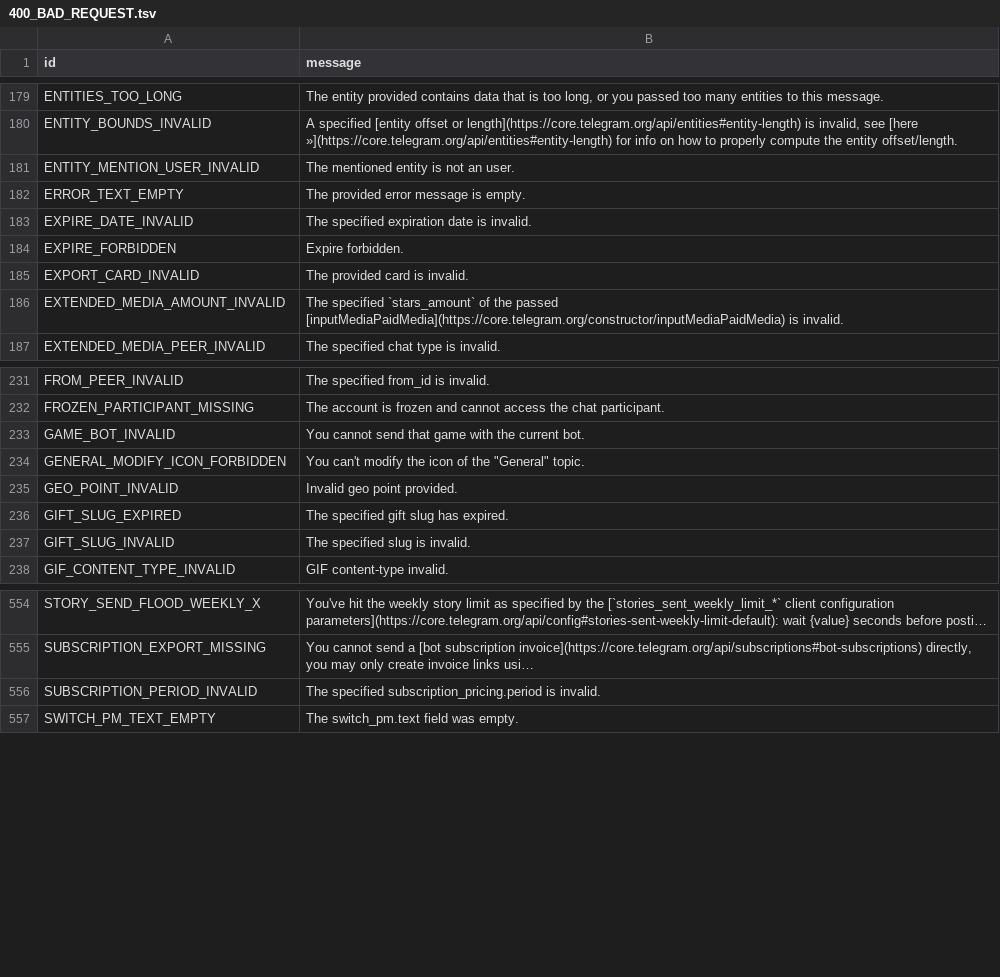
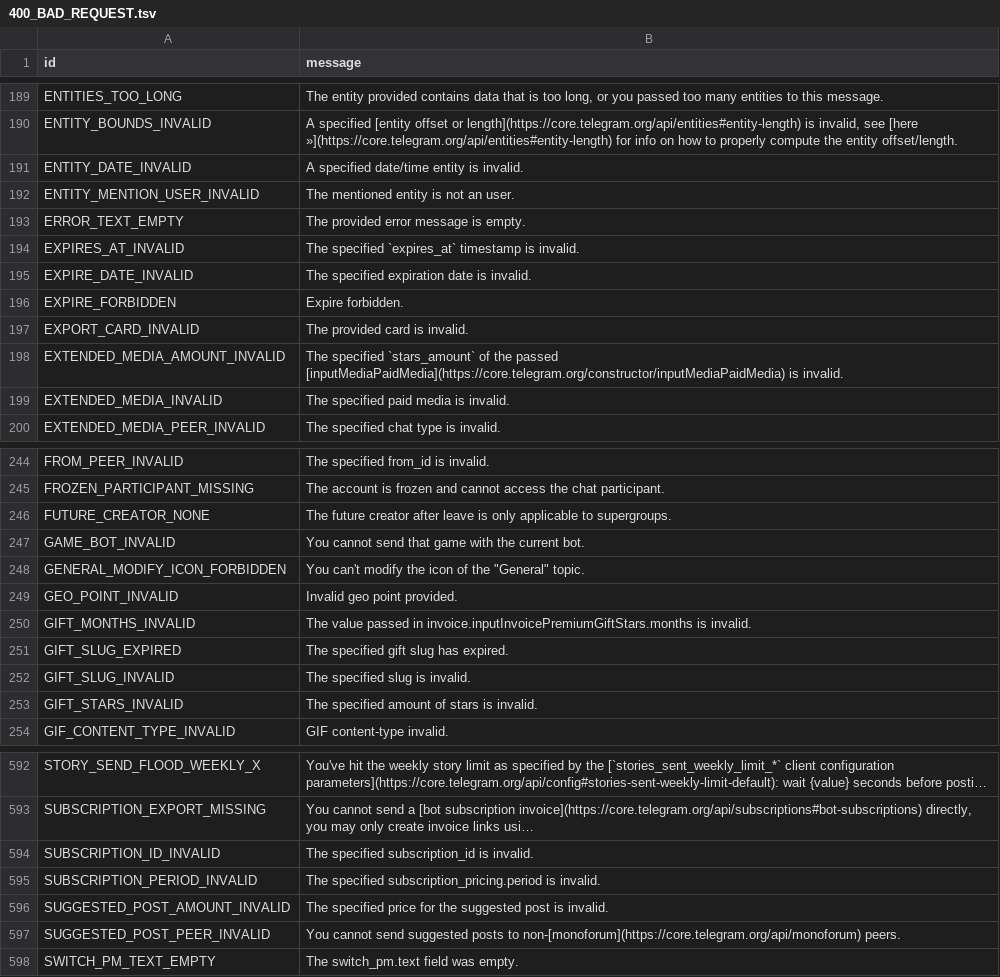
Before and after one commit to k18dh1iw/kurigram, a TSV file: compiler/errors/source/400_BAD_REQUEST.tsv, drawn as a sheet; only a part is shown, gaps mark what is left out; long unchanged cells end in …; the diff covers the shown part only; the diff names each change by its address in the sheet, - before the commit and + after, or states it on an @@ line.

```diff
--- a/compiler/errors/source/400_BAD_REQUEST.tsv
+++ b/compiler/errors/source/400_BAD_REQUEST.tsv
+row 191: ENTITY_DATE_INVALID | A specified date/time entity is invalid.
+row 194: EXPIRES_AT_INVALID | The specified `expires_at` timestamp is invalid.
+row 199: EXTENDED_MEDIA_INVALID | The specified paid media is invalid.
+row 246: FUTURE_CREATOR_NONE | The future creator after leave is only applicable to supergroups.
+row 250: GIFT_MONTHS_INVALID | The value passed in invoice.inputInvoicePremiumGiftStars.months is invalid.
+row 253: GIFT_STARS_INVALID | The specified amount of stars is invalid.
+row 594: SUBSCRIPTION_ID_INVALID | The specified subscription_id is invalid.
+row 596: SUGGESTED_POST_AMOUNT_INVALID | The specified price for the suggested post is invalid.
+row 597: SUGGESTED_POST_PEER_INVALID | You cannot send suggested posts to non-[monoforum](https://core.telegram.org/api/monoforum) peers.
```
Also changed, not shown: 39 added rows elsewhere in this file, compiler/errors/source/406_NOT_ACCEPTABLE.tsv, 1 other file.
